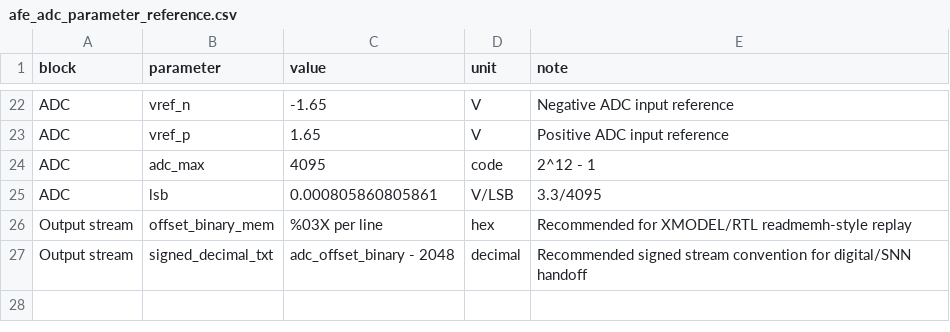
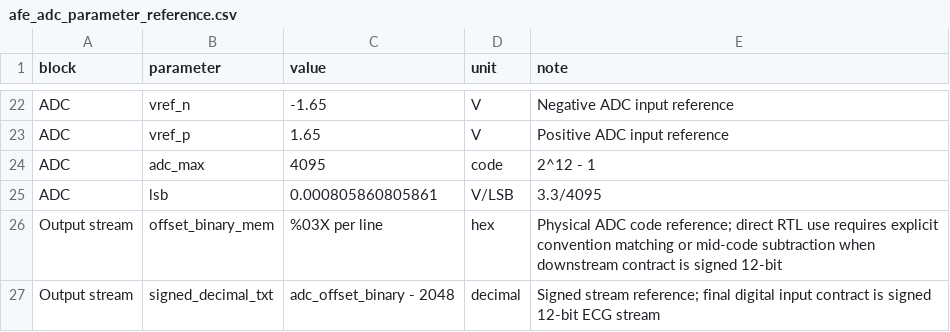
Before and after one commit to ferocious-kiwi/ECG-SoC-MATLAB-AFE-ADC-Prevalidation, a CSV file: matlab_afe_validation/results_dataset/afe_adc_parameter_reference.csv, drawn as a sheet; only a part is shown, gaps mark what is left out; the diff names each change by its address in the sheet, - before the commit and + after, or states it on an @@ line.

```diff
--- a/matlab_afe_validation/results_dataset/afe_adc_parameter_reference.csv
+++ b/matlab_afe_validation/results_dataset/afe_adc_parameter_reference.csv
-E26 (note): Recommended for XMODEL/RTL readmemh-style replay
+E26 (note): Physical ADC code reference; direct RTL use requires explicit convention matching or mid-code subtraction when downstream contract is signed 12-bit
-E27 (note): Recommended signed stream convention for digital/SNN handoff
+E27 (note): Signed stream reference; final digital input contract is signed 12-bit ECG stream
```
Also changed, not shown: matlab_afe_validation/results_dataset/input_dataset_manifest.csv, 7 other files.
